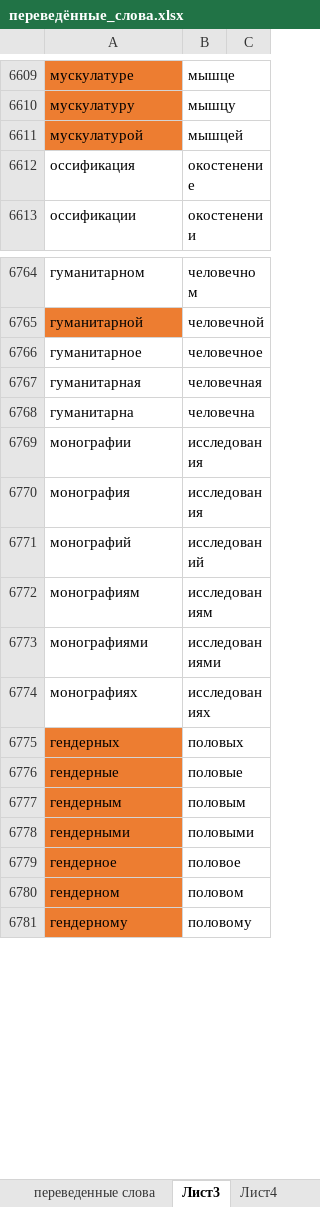
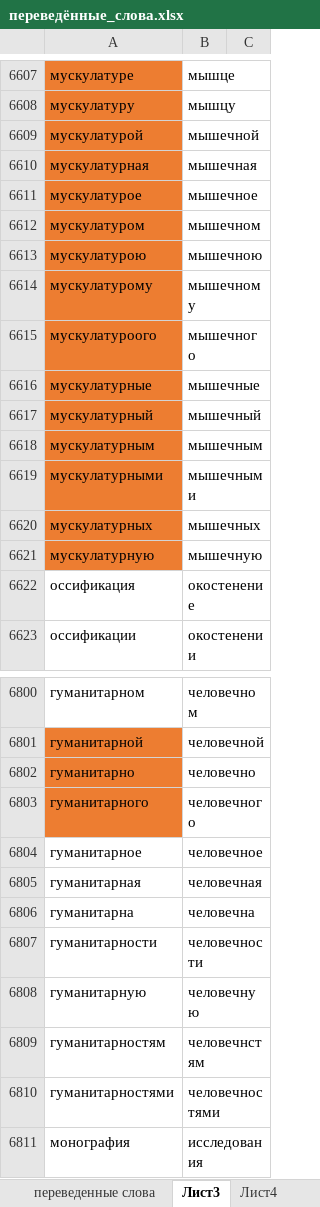
Before and after one commit to AveNRU/text_changer, an Excel workbook: словари/переведённые_слова.xlsx, sheet Лист3, drawn as a sheet; only a part is shown, gaps mark what is left out; the shorter side is filled out with more unchanged rows; values as stored, in another font and other column widths than the file's, no borders; removed rows and columns are numbered as before the commit, all else as after; the diff covers the shown part only; the diff names each change by its address in the sheet, - before the commit and + after, or states it on an @@ line.

```diff
--- a/словари/переведённые_слова.xlsx (sheet Лист3)
+++ b/словари/переведённые_слова.xlsx (sheet Лист3)
-B6609: мышцей
+B6609: мышечной
+row 6610: мускулатурная | мышечная
+row 6611: мускулатурое | мышечное
+row 6612: мускулатуром | мышечном
+row 6613: мускулатурою | мышечною
+row 6614: мускулатурому | мышечному
+row 6615: мускулатуроого | мышечного
+row 6616: мускулатурные | мышечные
+row 6617: мускулатурный | мышечный
+row 6618: мускулатурным | мышечным
+row 6619: мускулатурными | мышечными
+row 6620: мускулатурных | мышечных
+row 6621: мускулатурную | мышечную
+row 6802: гуманитарно | человечно
+row 6803: гуманитарного | человечного
-row 6769: монографии | исследования
+row 6807: гуманитарности | человечности
+row 6808: гуманитарную | человечную
+row 6809: гуманитарностям | человечнстям
+row 6810: гуманитарностями | человечностями
```
Also changed, not shown: 275 added rows, 4 removed rows, 118 edited cells and cell formats elsewhere in this sheet, sheet Лист4.
